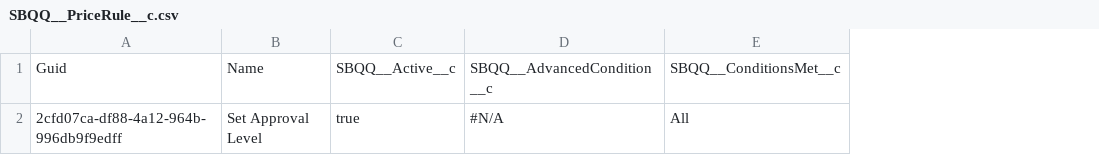
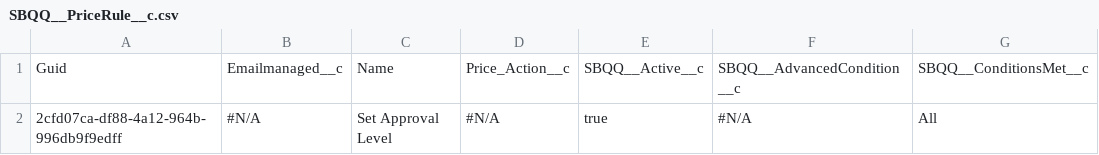
Before and after one commit to prodlytestuser/qa10CPQ, a CSV file: SBQQ__PriceRule__c.csv, drawn as a sheet; only a part is shown; the diff names each change by its address in the sheet, - before the commit and + after, or states it on an @@ line.

```diff
--- a/SBQQ__PriceRule__c.csv
+++ b/SBQQ__PriceRule__c.csv
+column B, rows 1-2: Emailmanaged__c | #N/A
+column D, rows 1-2: Price_Action__c | #N/A
```
Also changed, not shown: PricebookEntry.csv, 2 other files.
